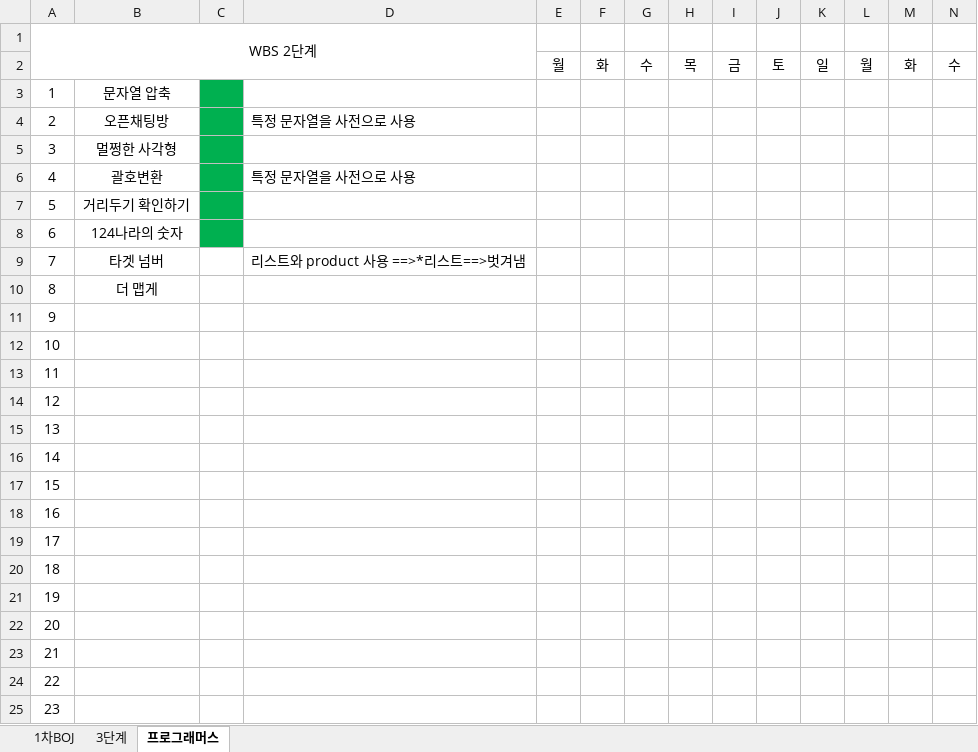
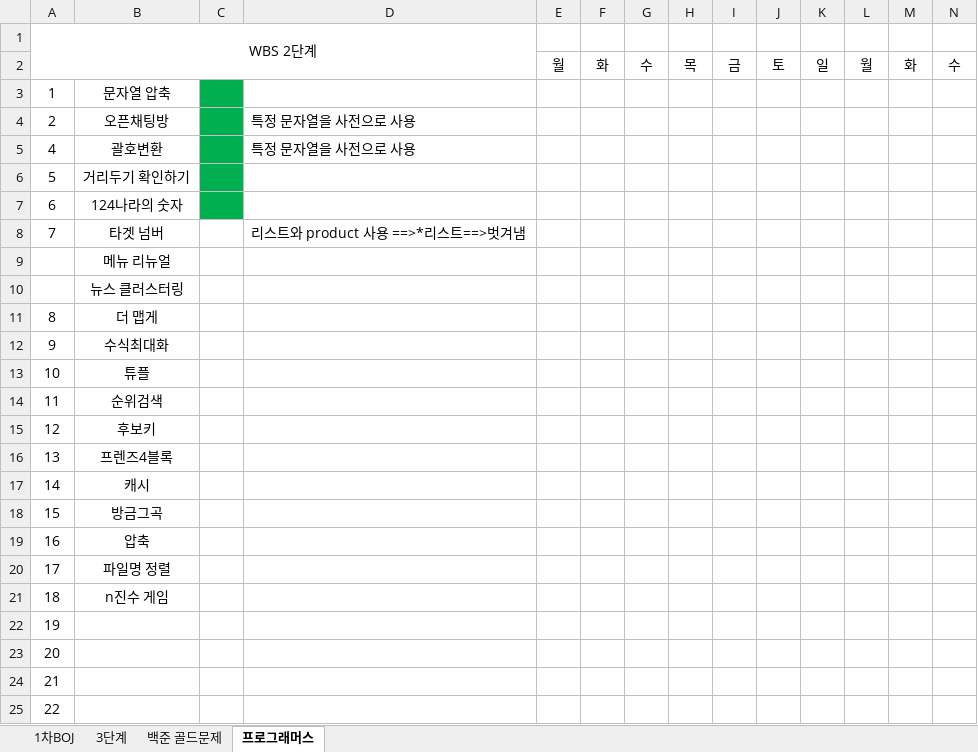
Before and after one commit to rlagudtn/Algorithm, an Excel workbook: WBS_2nd_PS.xlsx, sheet 프로그래머스, drawn as a sheet; only a part is shown; the shorter side is filled out with more unchanged rows; values as stored, in another font and other column widths than the file's, no borders; removed rows and columns are numbered as before the commit, all else as after; rows hold the shown columns only; the diff names each change by its address in the sheet, - before the commit and + after, or states it on an @@ line.

```diff
--- a/WBS_2nd_PS.xlsx (sheet 프로그래머스)
+++ b/WBS_2nd_PS.xlsx (sheet 프로그래머스)
+sheet tab: 백준 골드문제
-row 5: 3 | 멀쩡한 사각형
+row 9:  | 메뉴 리뉴얼
+row 10:  | 뉴스 클러스터링
-B12: (empty)
+B12: 수식최대화
-B13: (empty)
+B13: 튜플
-B14: (empty)
+B14: 순위검색
-B15: (empty)
+B15: 후보키
-B16: (empty)
+B16: 프렌즈4블록
-B17: (empty)
+B17: 캐시
-B18: (empty)
+B18: 방금그곡
-B19: (empty)
+B19: 압축
-B20: (empty)
+B20: 파일명 정렬
-B21: (empty)
+B21: n진수 게임
```
Also changed, not shown: sheet 1차BOJ, sheet 3단계, 30 other files.
